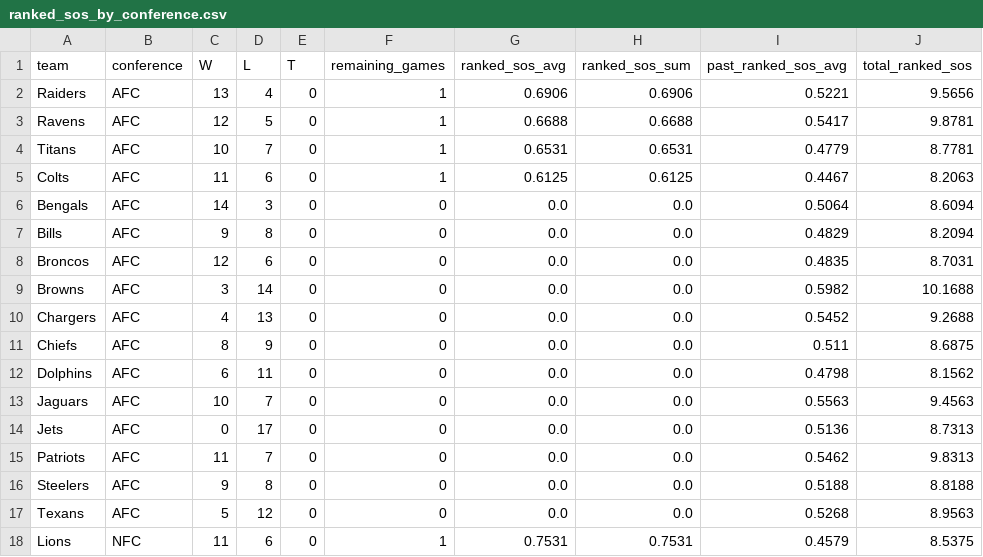
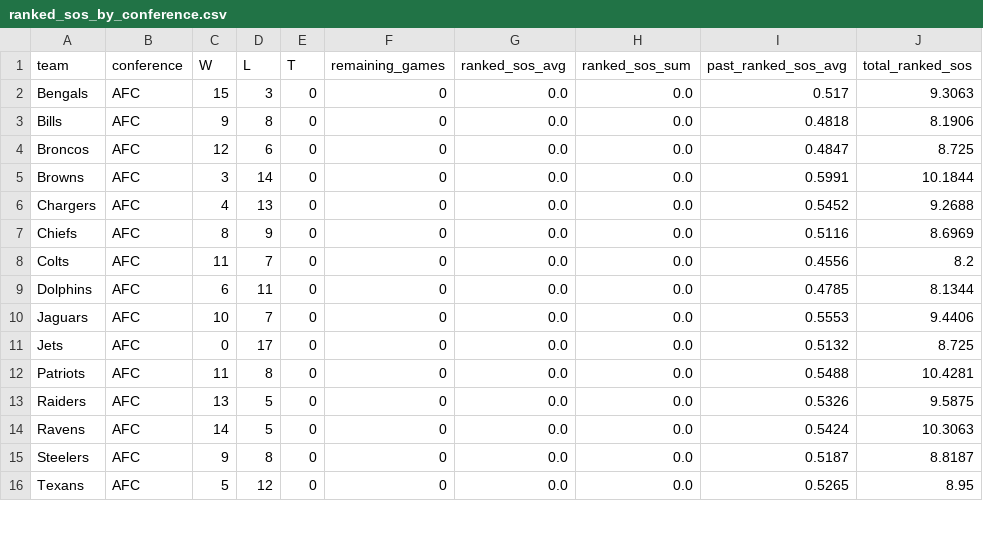
Before and after one commit to lespauI/mega_league, a CSV file: output/ranked_sos_by_conference.csv, drawn as a sheet; only a part is shown; the diff covers the shown part only.

```diff
--- a/output/ranked_sos_by_conference.csv
+++ b/output/ranked_sos_by_conference.csv
@@ -1,18 +1,16 @@
 team,conference,W,L,T,remaining_games,ranked_sos_avg,ranked_sos_sum,past_ranked_sos_avg,total_ranked_sos
-Raiders,AFC,13,4,0,1,0.6906,0.6906,0.5221,9.5656
-Ravens,AFC,12,5,0,1,0.6688,0.6688,0.5417,9.8781
-Titans,AFC,10,7,0,1,0.6531,0.6531,0.4779,8.7781
-Colts,AFC,11,6,0,1,0.6125,0.6125,0.4467,8.2063
-Bengals,AFC,14,3,0,0,0.0,0.0,0.5064,8.6094
-Bills,AFC,9,8,0,0,0.0,0.0,0.4829,8.2094
-Broncos,AFC,12,6,0,0,0.0,0.0,0.4835,8.7031
-Browns,AFC,3,14,0,0,0.0,0.0,0.5982,10.1688
+Bengals,AFC,15,3,0,0,0.0,0.0,0.517,9.3063
+Bills,AFC,9,8,0,0,0.0,0.0,0.4818,8.1906
+Broncos,AFC,12,6,0,0,0.0,0.0,0.4847,8.725
+Browns,AFC,3,14,0,0,0.0,0.0,0.5991,10.1844
 Chargers,AFC,4,13,0,0,0.0,0.0,0.5452,9.2688
-Chiefs,AFC,8,9,0,0,0.0,0.0,0.511,8.6875
-Dolphins,AFC,6,11,0,0,0.0,0.0,0.4798,8.1562
-Jaguars,AFC,10,7,0,0,0.0,0.0,0.5563,9.4563
-Jets,AFC,0,17,0,0,0.0,0.0,0.5136,8.7313
-Patriots,AFC,11,7,0,0,0.0,0.0,0.5462,9.8313
-Steelers,AFC,9,8,0,0,0.0,0.0,0.5188,8.8188
-Texans,AFC,5,12,0,0,0.0,0.0,0.5268,8.9563
-Lions,NFC,11,6,0,1,0.7531,0.7531,0.4579,8.5375
+Chiefs,AFC,8,9,0,0,0.0,0.0,0.5116,8.6969
+Colts,AFC,11,7,0,0,0.0,0.0,0.4556,8.2
+Dolphins,AFC,6,11,0,0,0.0,0.0,0.4785,8.1344
+Jaguars,AFC,10,7,0,0,0.0,0.0,0.5553,9.4406
+Jets,AFC,0,17,0,0,0.0,0.0,0.5132,8.725
+Patriots,AFC,11,8,0,0,0.0,0.0,0.5488,10.4281
+Raiders,AFC,13,5,0,0,0.0,0.0,0.5326,9.5875
+Ravens,AFC,14,5,0,0,0.0,0.0,0.5424,10.3063
+Steelers,AFC,9,8,0,0,0.0,0.0,0.5187,8.8187
+Texans,AFC,5,12,0,0,0.0,0.0,0.5265,8.95
```
Also changed, not shown: 3 added rows, 1 removed row and 31 edited cells elsewhere in this file, MEGA_games.csv, MEGA_rankings.csv, 11 other files.
